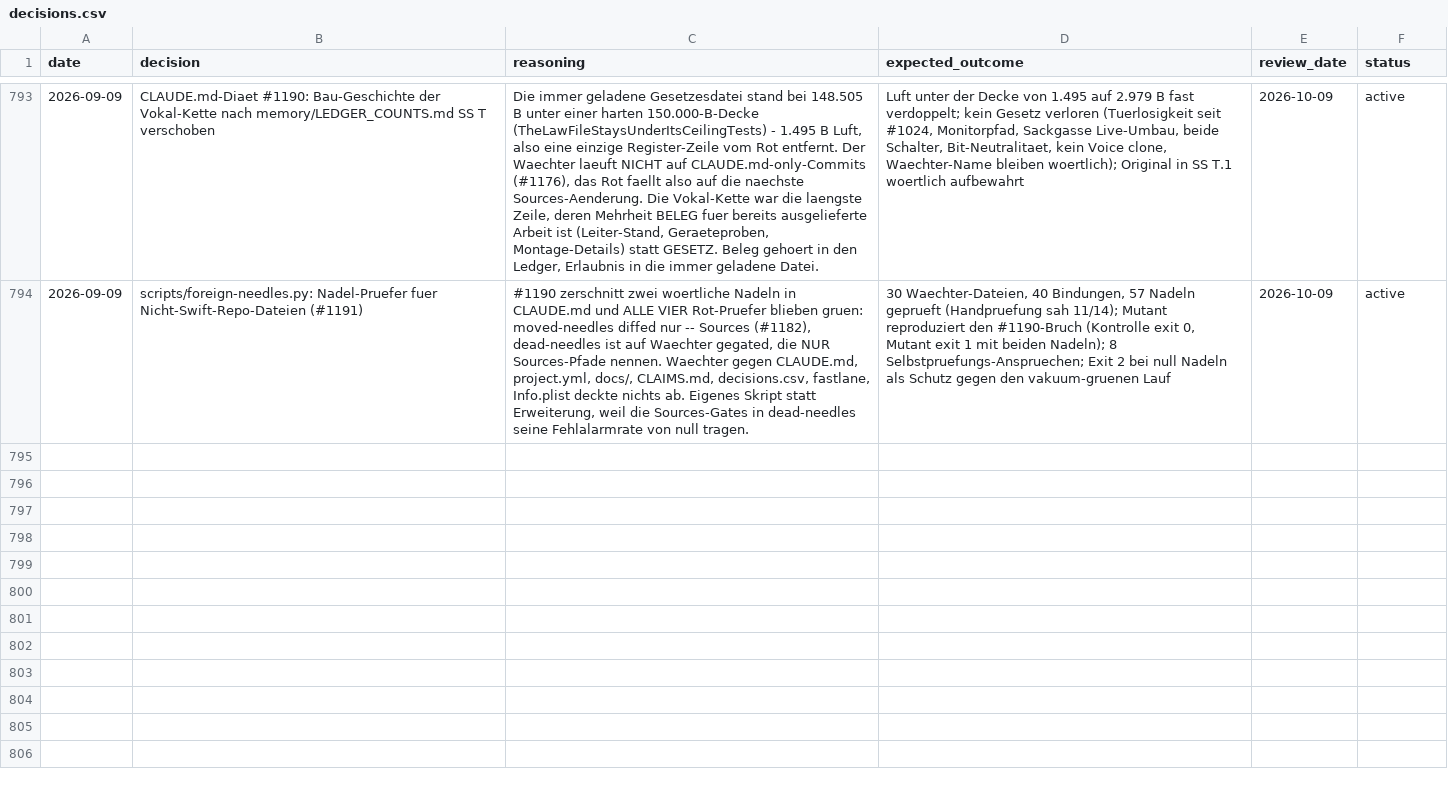
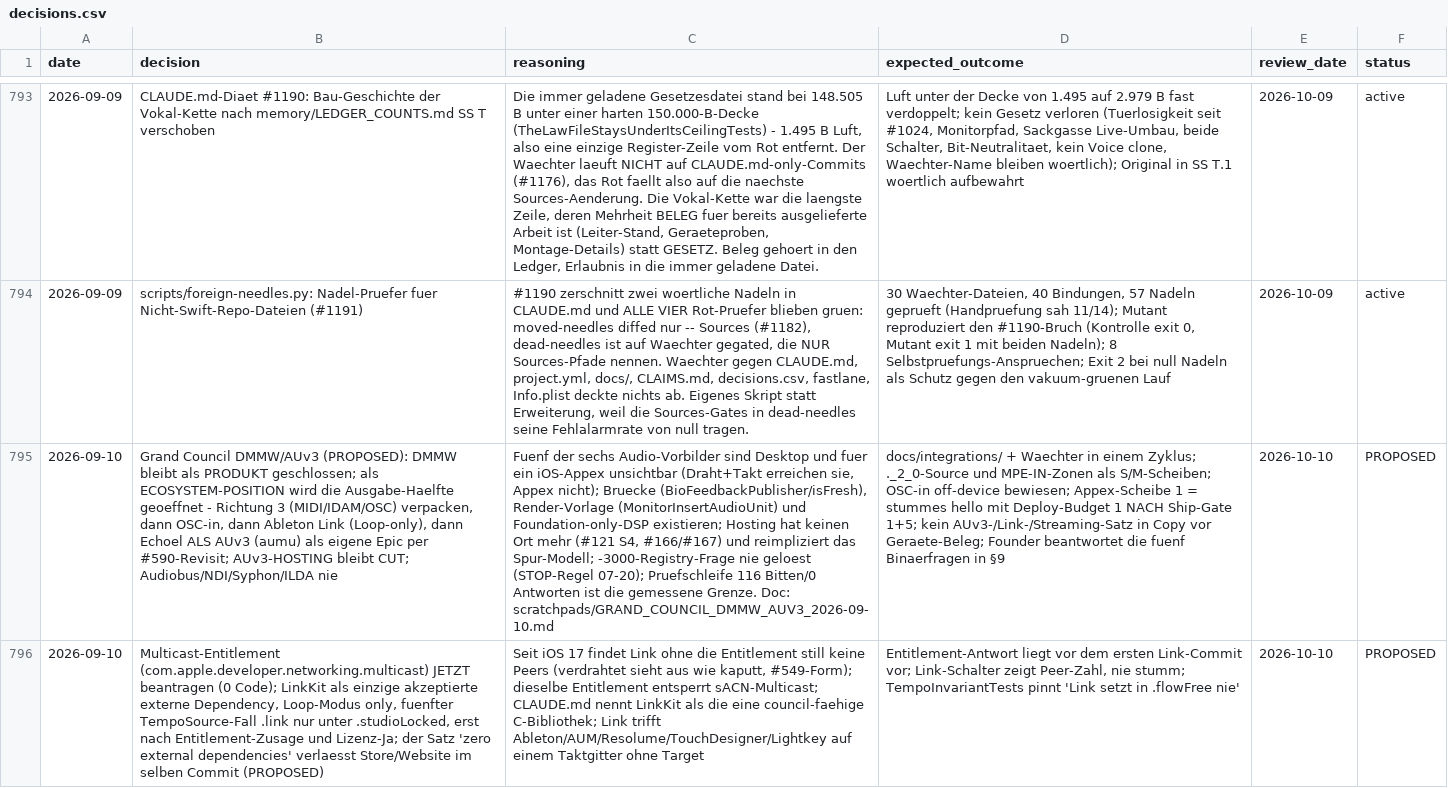
Before and after one commit to vibrationalforce/Echoelmusic, a CSV file: decisions.csv, drawn as a sheet; only a part is shown, gaps mark what is left out; the diff covers the shown part only; the diff names each change by its address in the sheet, - before the commit and + after, or states it on an @@ line.

```diff
--- a/decisions.csv
+++ b/decisions.csv
+row 795: 2026-09-10 | Grand Council DMMW/AUv3 (PROPOSED): DMMW bleibt als PRODUKT geschlossen; als ECOSYSTEM-POSITION wird die Ausgabe-Haelfte geoeffnet - Richtung 3 (MIDI/IDAM/OSC) verpacken, dann OSC-in, dann Ableton Link (Loop-only), dann Echoel ALS AUv3 (aumu) als eigene Epic per #590-Revisit; AUv3-HOSTING bleibt CUT; Audiobus/NDI/Syphon/ILDA nie | Fuenf der sechs Audio-Vorbilder sind Desktop und fuer ein iOS-Appex unsichtbar (Draht+Takt erreichen sie, Appex nicht); Bruecke (BioFeedbackPublisher/isFresh), Render-Vorlage (MonitorInsertAudioUnit) und Foundation-only-DSP existieren; Hosting hat keinen Ort mehr (#121 S4, #166/#167) und reimpliziert das Spur-Modell; -3000-Registry-Frage nie geloest (STOP-Regel 07-20); Pruefschleife 116 Bitten/0 Antworten ist die gemessene Grenze. Doc: scratchpads/GRAND_COUNCIL_DMMW_AUV3_2026-09-10.md | docs/integrations/ + Waechter in einem Zyklus; ._2_0-Source und MPE-IN-Zonen als S/M-Scheiben; OSC-in off-device bewiesen; Appex-Scheibe 1 = stummes hello mit Deploy-Budget 1 NACH Ship-Gate 1+5; kein AUv3-/Link-/Streaming-Satz in Copy vor Geraete-Beleg; Founder beantwortet die fuenf Binaerfragen in §9 | 2026-10-10 | PROPOSED
+row 796: 2026-09-10 | Multicast-Entitlement (com.apple.developer.networking.multicast) JETZT beantragen (0 Code); LinkKit als einzige akzeptierte externe Dependency, Loop-Modus only, fuenfter TempoSource-Fall .link nur unter .studioLocked, erst nach Entitlement-Zusage und Lizenz-Ja; der Satz 'zero external dependencies' verlaesst Store/Website im selben Commit (PROPOSED) | Seit iOS 17 findet Link ohne die Entitlement still keine Peers (verdrahtet sieht aus wie kaputt, #549-Form); dieselbe Entitlement entsperrt sACN-Multicast; CLAUDE.md nennt LinkKit als die eine council-faehige C-Bibliothek; Link trifft Ableton/AUM/Resolume/TouchDesigner/Lightkey auf einem Taktgitter ohne Target | Entitlement-Antwort liegt vor dem ersten Link-Commit vor; Link-Schalter zeigt Peer-Zahl, nie stumm; TempoInvariantTests pinnt 'Link setzt in .flowFree nie' | 2026-10-10 | PROPOSED
```
Also changed, not shown: 1 added row elsewhere in this file, 2 other files.
